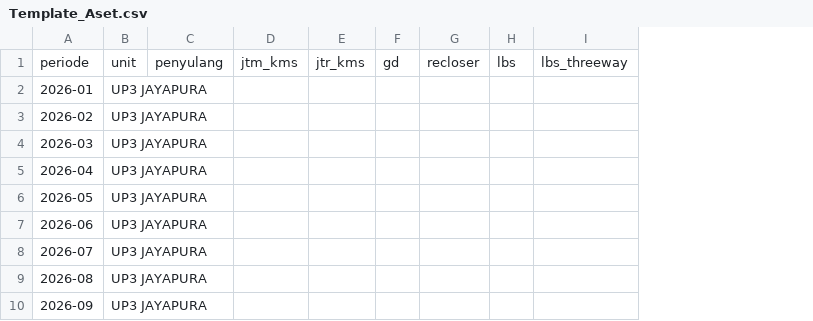
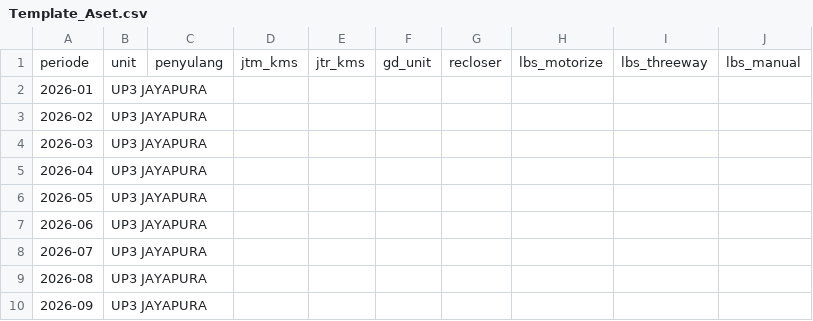
Before and after one commit to rianpranoto12-ux/DASHBOARD-KINERJA-DISTRIBUSI-UP3-JAYAPURA, a CSV file: Template_Aset.csv, drawn as a sheet; only a part is shown; removed rows and columns are numbered as before the commit, all else as after; the diff names each change by its address in the sheet, - before the commit and + after, or states it on an @@ line.

```diff
--- a/Template_Aset.csv
+++ b/Template_Aset.csv
-column F, row 1: gd
+column F, row 1: gd_unit
-column H, row 1: lbs
+column H, row 1: lbs_motorize
+column J, row 1: lbs_manual
```
Also changed, not shown: 2 other files.
